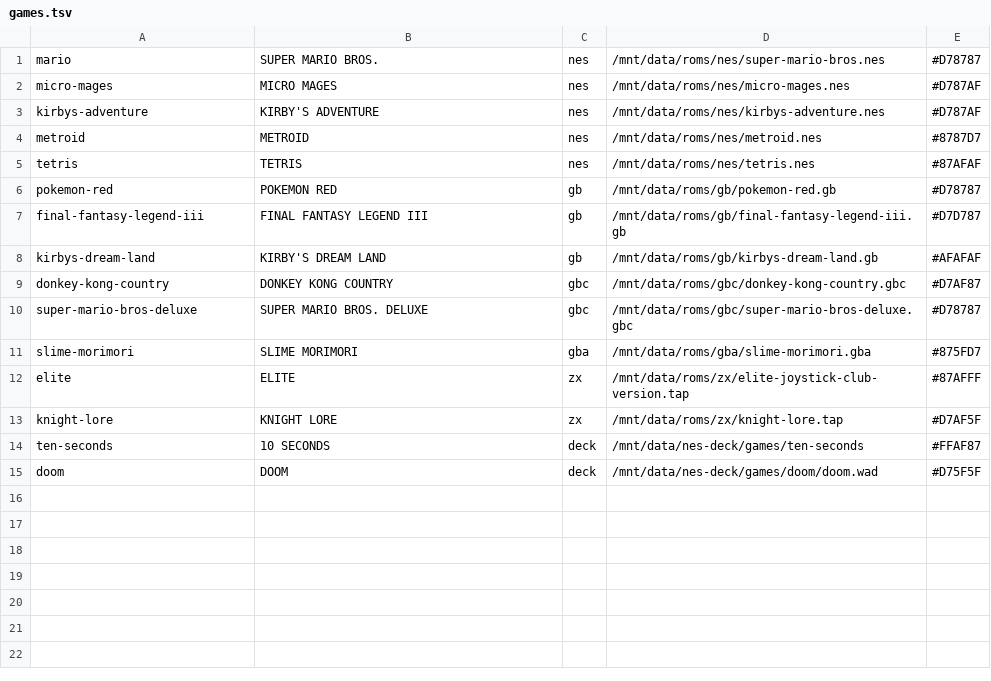
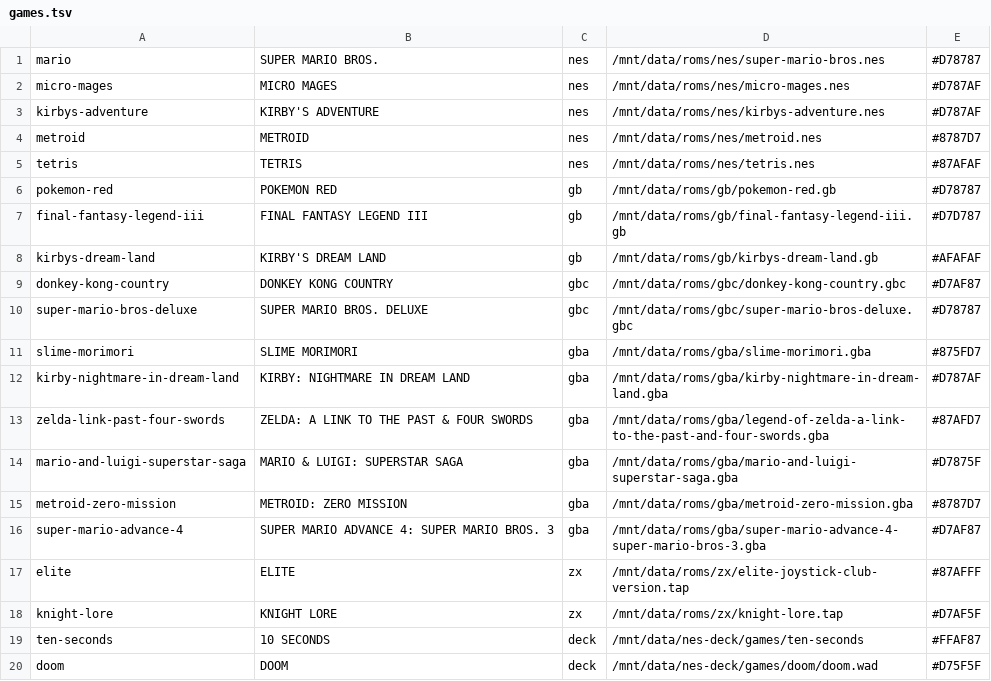
Before and after one commit to BraiinsForge/retrodeck, a TSV file: deploy/menu/games.tsv, drawn as a sheet; the diff names each change by its address in the sheet, - before the commit and + after, or states it on an @@ line.

```diff
--- a/deploy/menu/games.tsv
+++ b/deploy/menu/games.tsv
+row 12: kirby-nightmare-in-dream-land | KIRBY: NIGHTMARE IN DREAM LAND | gba | /mnt/data/roms/gba/kirby-nightmare-in-dream-land.gba | #D787AF
+row 13: zelda-link-past-four-swords | ZELDA: A LINK TO THE PAST & FOUR SWORDS | gba | /mnt/data/roms/gba/legend-of-zelda-a-link-to-the-past-and-four-swords.gba | #87AFD7
+row 14: mario-and-luigi-superstar-saga | MARIO & LUIGI: SUPERSTAR SAGA | gba | /mnt/data/roms/gba/mario-and-luigi-superstar-saga.gba | #D7875F
+row 15: metroid-zero-mission | METROID: ZERO MISSION | gba | /mnt/data/roms/gba/metroid-zero-mission.gba | #8787D7
+row 16: super-mario-advance-4 | SUPER MARIO ADVANCE 4: SUPER MARIO BROS. 3 | gba | /mnt/data/roms/gba/super-mario-advance-4-super-mario-bros-3.gba | #D7AF87
```
Also changed, not shown: 9 other files.
